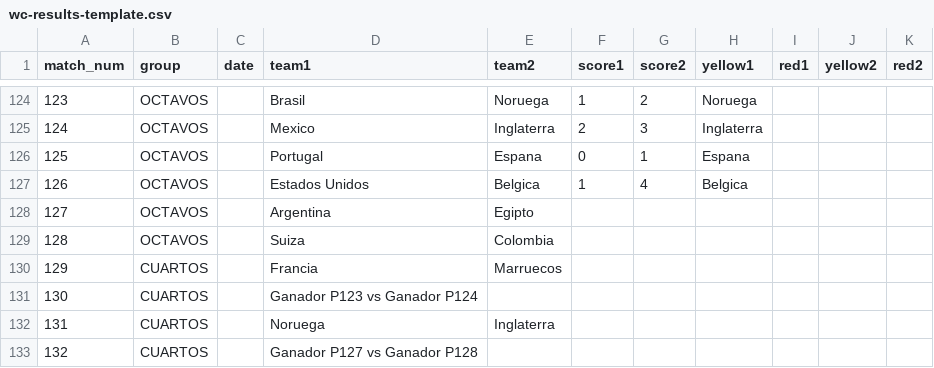
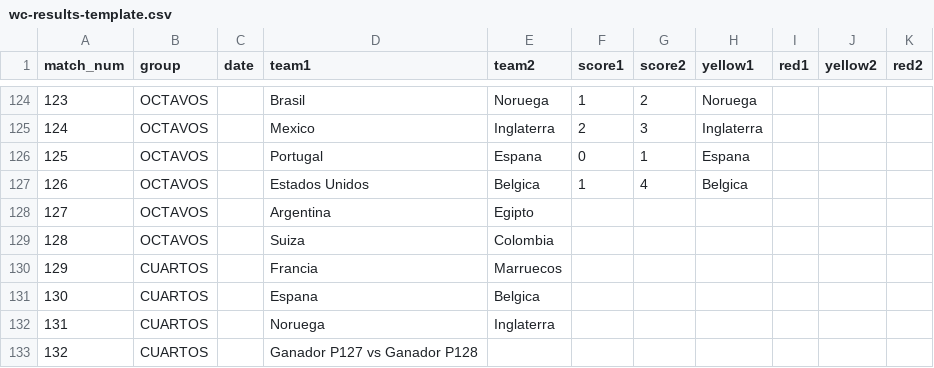
Before and after one commit to foxeProjects/FoxeArena, a CSV file: assets/wc-results-template.csv, drawn as a sheet; only a part is shown, gaps mark what is left out.

Commit message:
Actualizar wc-results-template.csv

```diff
--- a/assets/wc-results-template.csv
+++ b/assets/wc-results-template.csv
@@ -130,3 +130,3 @@ match_num,group,date,team1,team2,score1,score2,yellow1,red1,yellow2,red2
 129,CUARTOS,,Francia,Marruecos,,,,,,
-130,CUARTOS,,Ganador P123 vs Ganador P124,,,,,,,
+130,CUARTOS,,Espana,Belgica,,,,,,
 131,CUARTOS,,Noruega,Inglaterra,,,,,,
```
